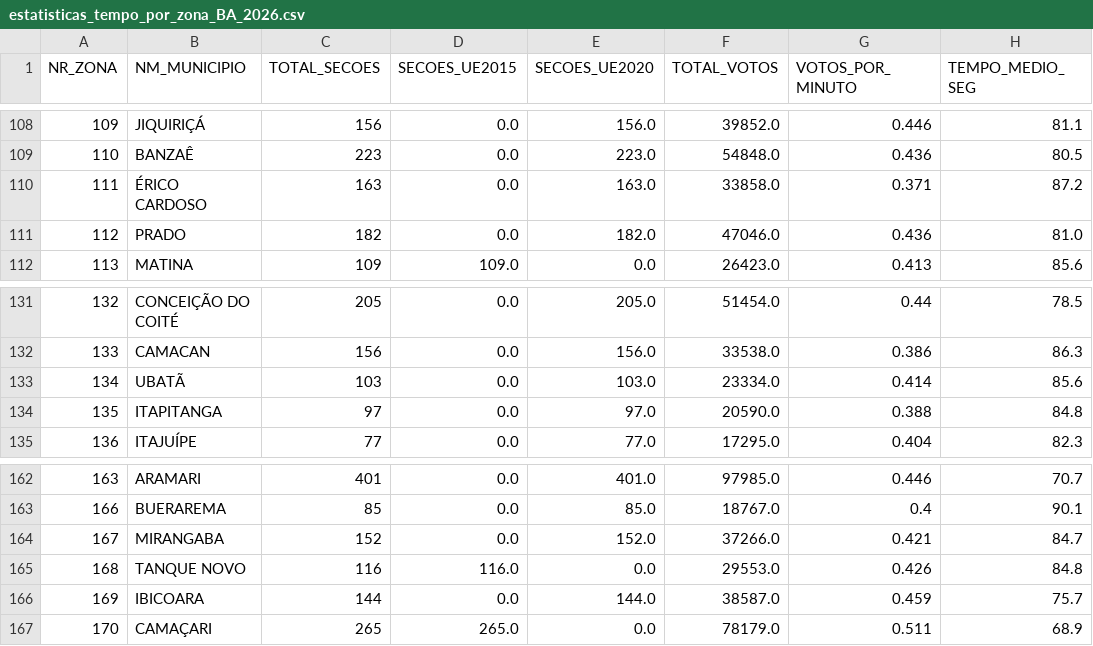
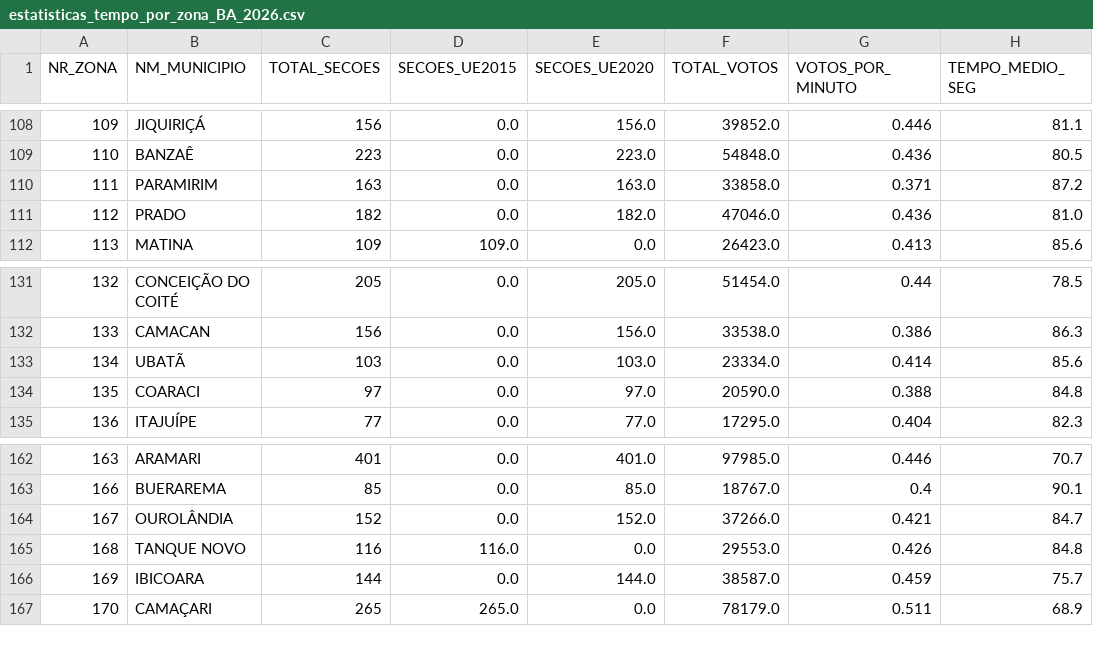
Before and after one commit to blackexchange/eleicoes_2026, a CSV file: data/processed/google_maps/estatisticas_tempo_por_zona_BA_2026.csv, drawn as a sheet; only a part is shown, gaps mark what is left out; the diff names each change by its address in the sheet, - before the commit and + after, or states it on an @@ line.

Commit message:
feat: add Google Maps data export scripts and interactive voting section audit maps for Bahia 2026

```diff
--- a/data/processed/google_maps/estatisticas_tempo_por_zona_BA_2026.csv
+++ b/data/processed/google_maps/estatisticas_tempo_por_zona_BA_2026.csv
-B110 (NM_MUNICIPIO): ÉRICO CARDOSO
+B110 (NM_MUNICIPIO): PARAMIRIM
-B134 (NM_MUNICIPIO): ITAPITANGA
+B134 (NM_MUNICIPIO): COARACI
-B164 (NM_MUNICIPIO): MIRANGABA
+B164 (NM_MUNICIPIO): OUROLÂNDIA
```
Also changed, not shown: 10 other files.
